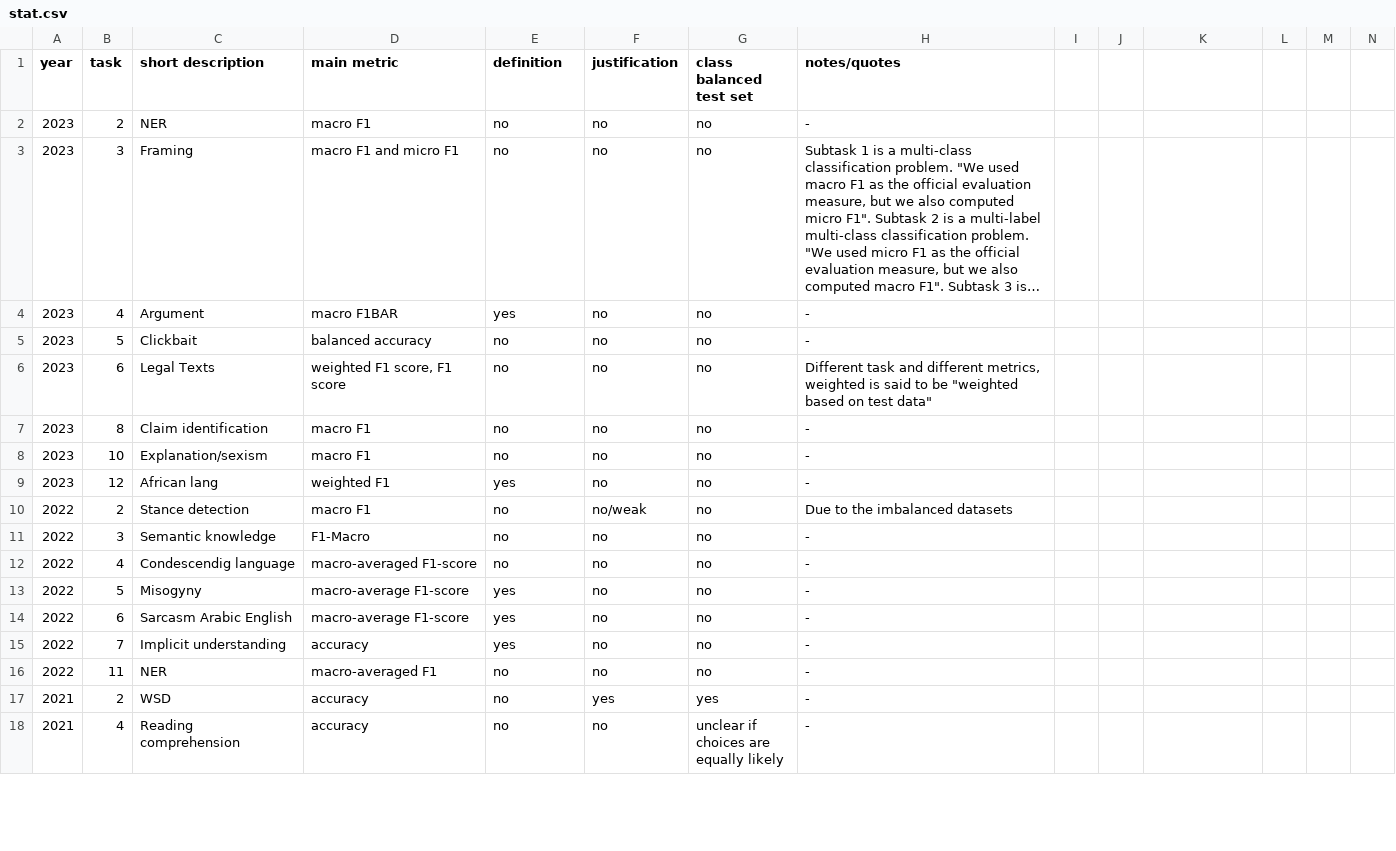
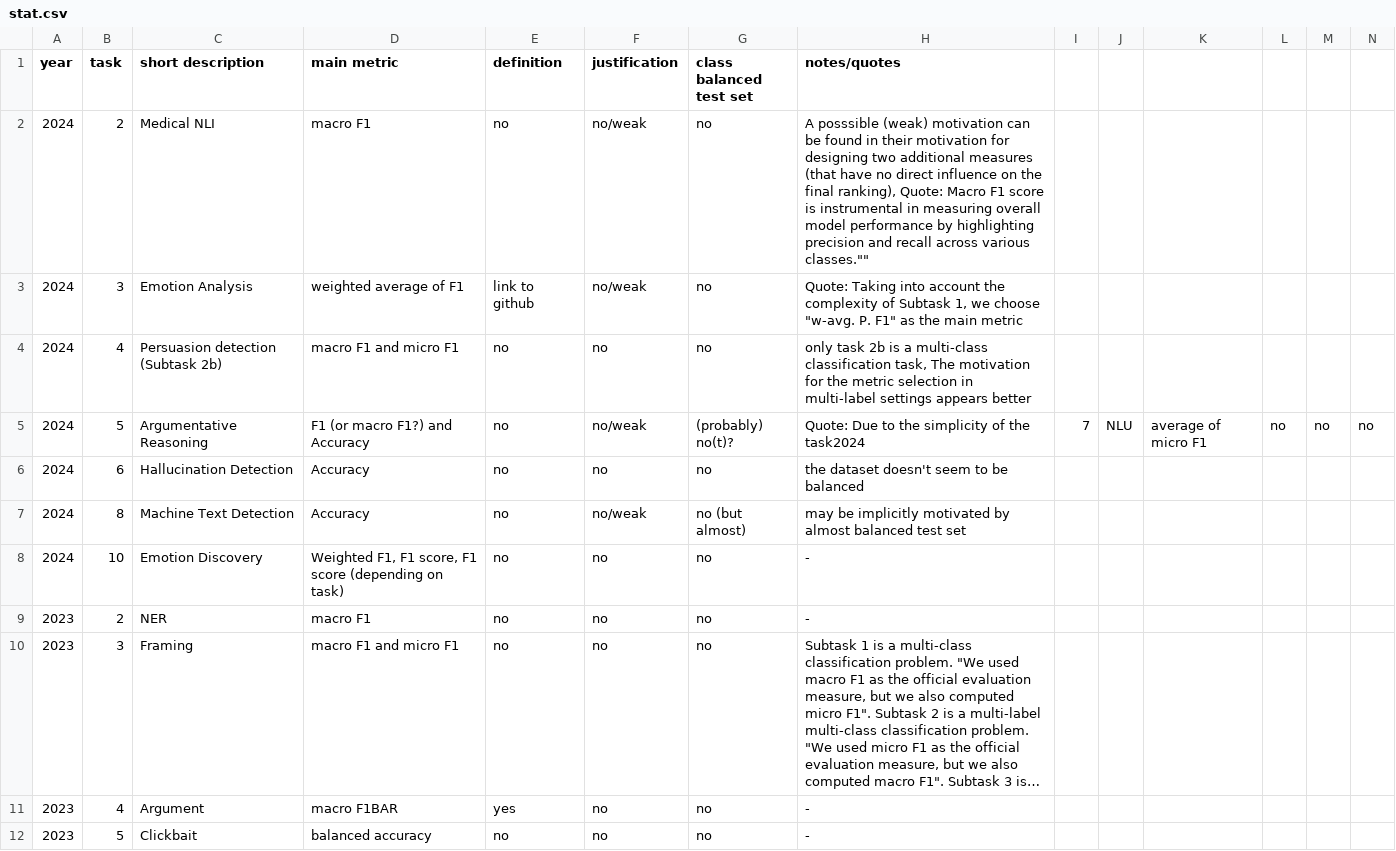
Before and after one commit to flipz357/metric-csv, a CSV file: stat.csv, drawn as a sheet; only a part is shown; the shorter side is filled out with more unchanged rows; long unchanged cells end in …; rows hold the shown columns only; the diff names each change by its address in the sheet, - before the commit and + after, or states it on an @@ line.

Commit message:
add some info from semeval 24

```diff
--- a/stat.csv
+++ b/stat.csv
+row 2: 2024 | 2 | Medical NLI | macro F1 | no | no/weak | no | A posssible (weak) motivation can be found in their motivation for designing two additional measures (that have no direct influence on the final ranking), Quote: Macro F1 score is instrumental in measuring overall model performance by highlighting precision and recall across various classes.""
+row 3: 2024 | 3 | Emotion Analysis | weighted average of F1 | link to github | no/weak | no | Quote: Taking into account the complexity of Subtask 1, we choose "w-avg. P. F1" as the main metric
+row 4: 2024 | 4 | Persuasion detection (Subtask 2b) | macro F1 and micro F1 | no | no | no | only task 2b is a multi-class classification task, The motivation for the metric selection in multi-label settings appears better
+row 5: 2024 | 5 | Argumentative Reasoning | F1 (or macro F1?) and Accuracy | no | no/weak | (probably) no(t)? | Quote: Due to the simplicity of the task2024 | 7 | NLU | average of micro F1 | no | no | no
+row 6: 2024 | 6 | Hallucination Detection | Accuracy | no | no | no | the dataset doesn't seem to be balanced
+row 7: 2024 | 8 | Machine Text Detection | Accuracy | no | no/weak | no (but almost) | may be implicitly motivated by almost balanced test set
+row 8: 2024 | 10 | Emotion Discovery | Weighted F1, F1 score, F1 score (depending on task) | no | no | no | -
```
